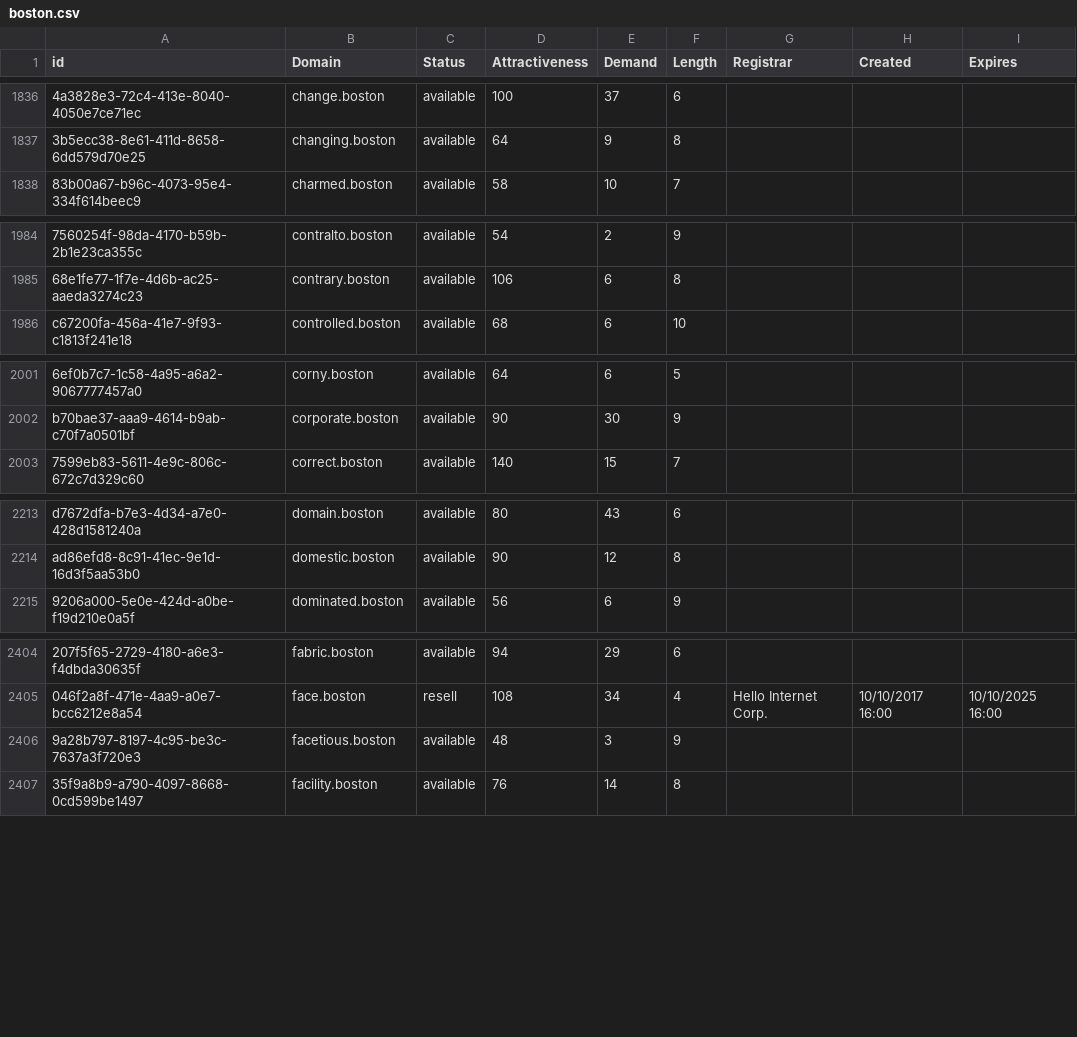
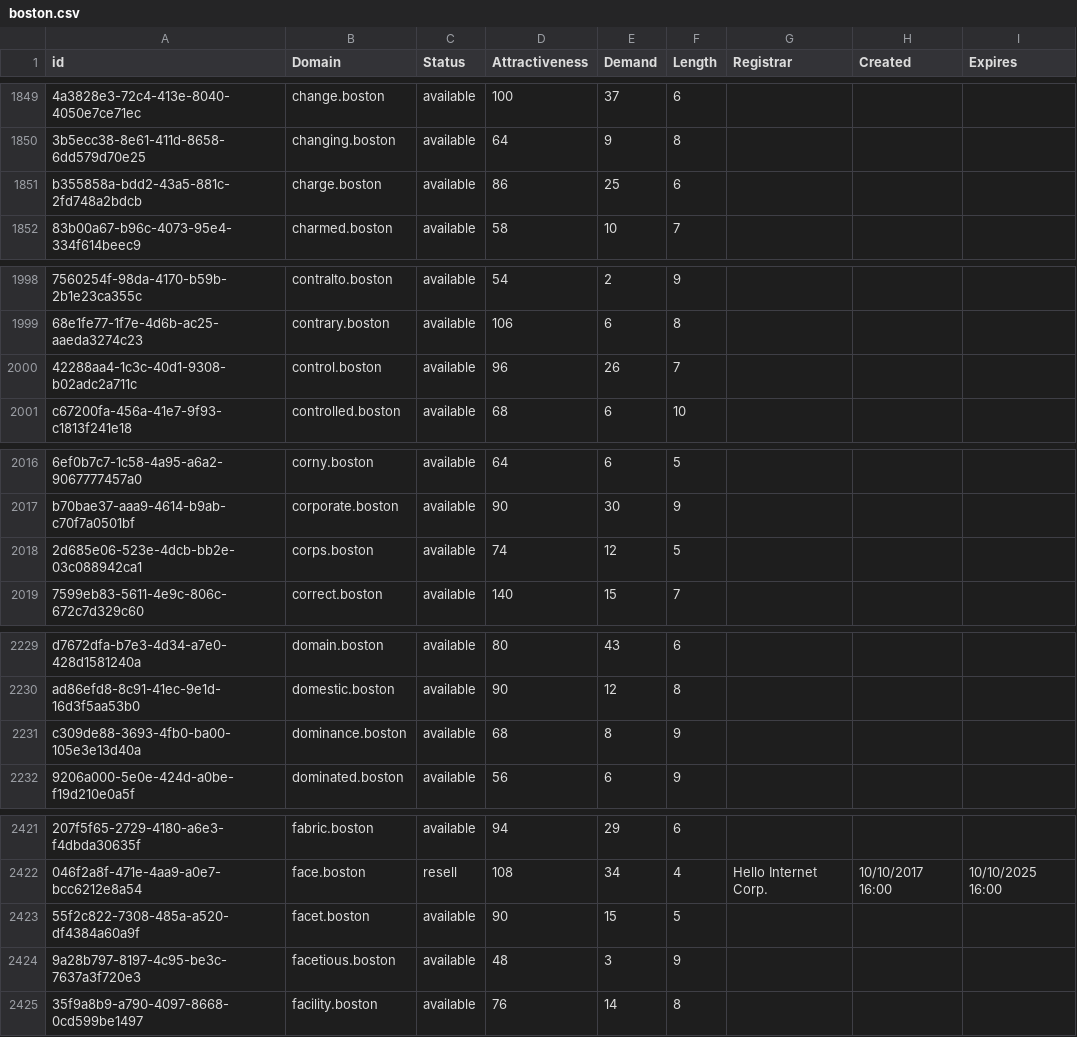
Before and after one commit to UniqueDomains/boston-oneword-domains, a CSV file: boston.csv, drawn as a sheet; only a part is shown, gaps mark what is left out; the diff covers the shown part only; the diff names each change by its address in the sheet, - before the commit and + after, or states it on an @@ line.

```diff
--- a/boston.csv
+++ b/boston.csv
+row 1851: b355858a-bdd2-43a5-881c-2fd748a2bdcb | charge.boston | available | 86 | 25 | 6
+row 2000: 42288aa4-1c3c-40d1-9308-b02adc2a711c | control.boston | available | 96 | 26 | 7
+row 2018: 2d685e06-523e-4dcb-bb2e-03c088942ca1 | corps.boston | available | 74 | 12 | 5
+row 2231: c309de88-3693-4fb0-ba00-105e3e13d40a | dominance.boston | available | 68 | 8 | 9
+row 2423: 55f2c822-7308-485a-a520-df4384a60a9f | facet.boston | available | 90 | 15 | 5
```
Also changed, not shown: 24 added rows and 22 edited cells elsewhere in this file, 2 other files.
